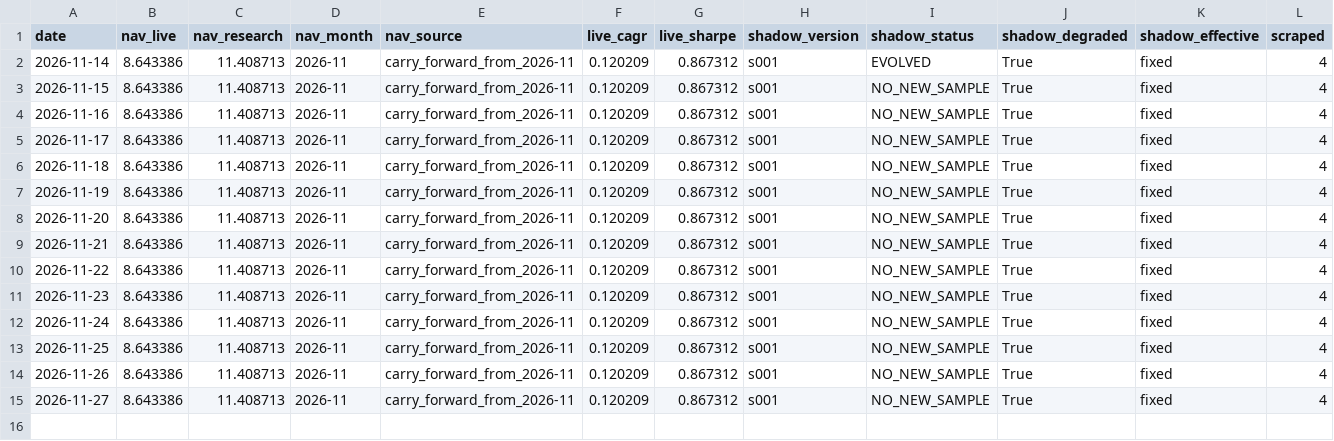
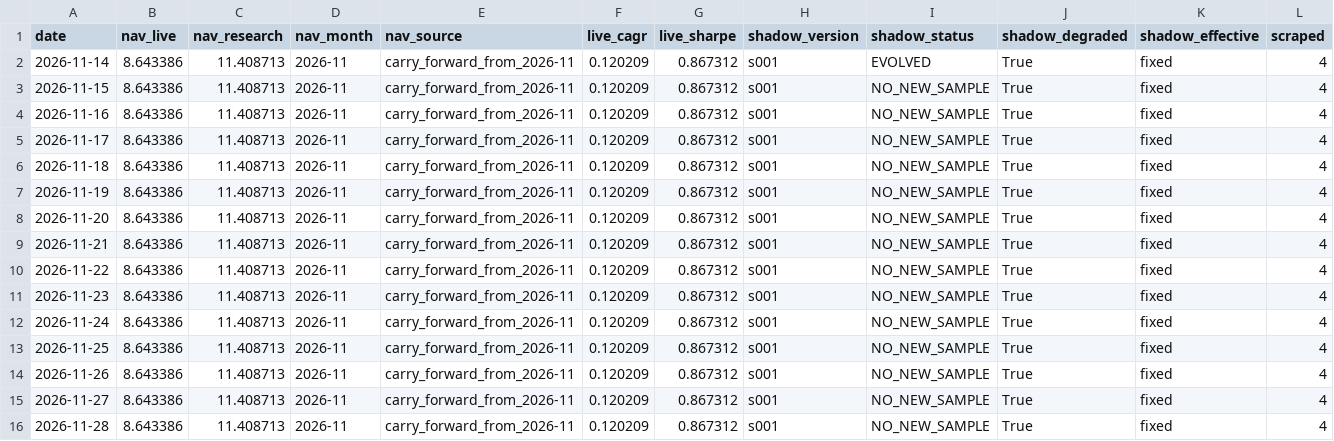
Before and after one commit to ebabao/mafc-nav, a CSV file: data/nav_daily.csv, drawn as a sheet; only a part is shown; rows hold the shown columns only; the diff names each change by its address in the sheet, - before the commit and + after, or states it on an @@ line.

```diff
--- a/data/nav_daily.csv
+++ b/data/nav_daily.csv
+row 16: 2026-11-28 | 8.643386 | 11.408713 | 2026-11 | carry_forward_from_2026-11 | 0.120209 | 0.867312 | s001 | NO_NEW_SAMPLE | True | fixed | 4
```
Also changed, not shown: 8 other files.
